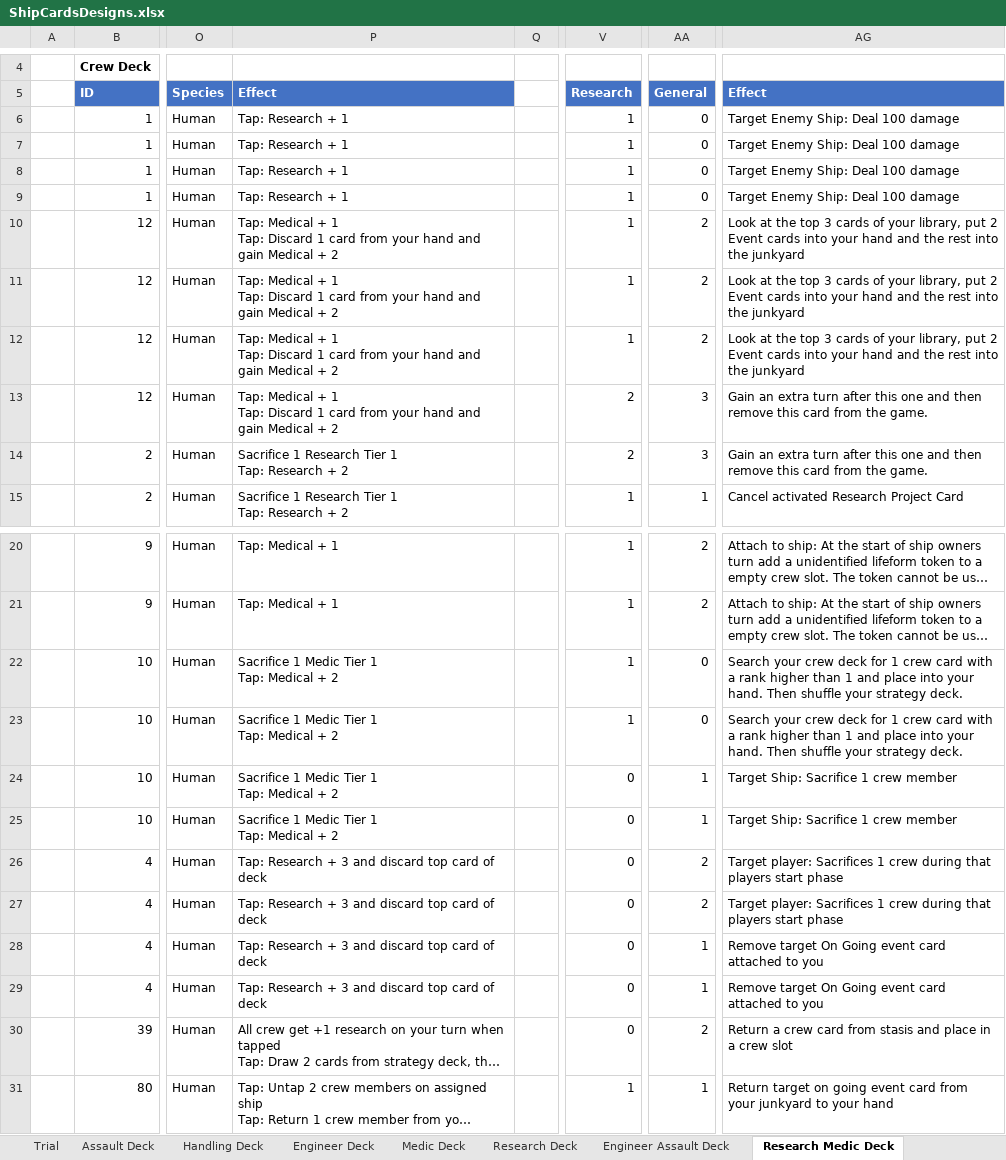
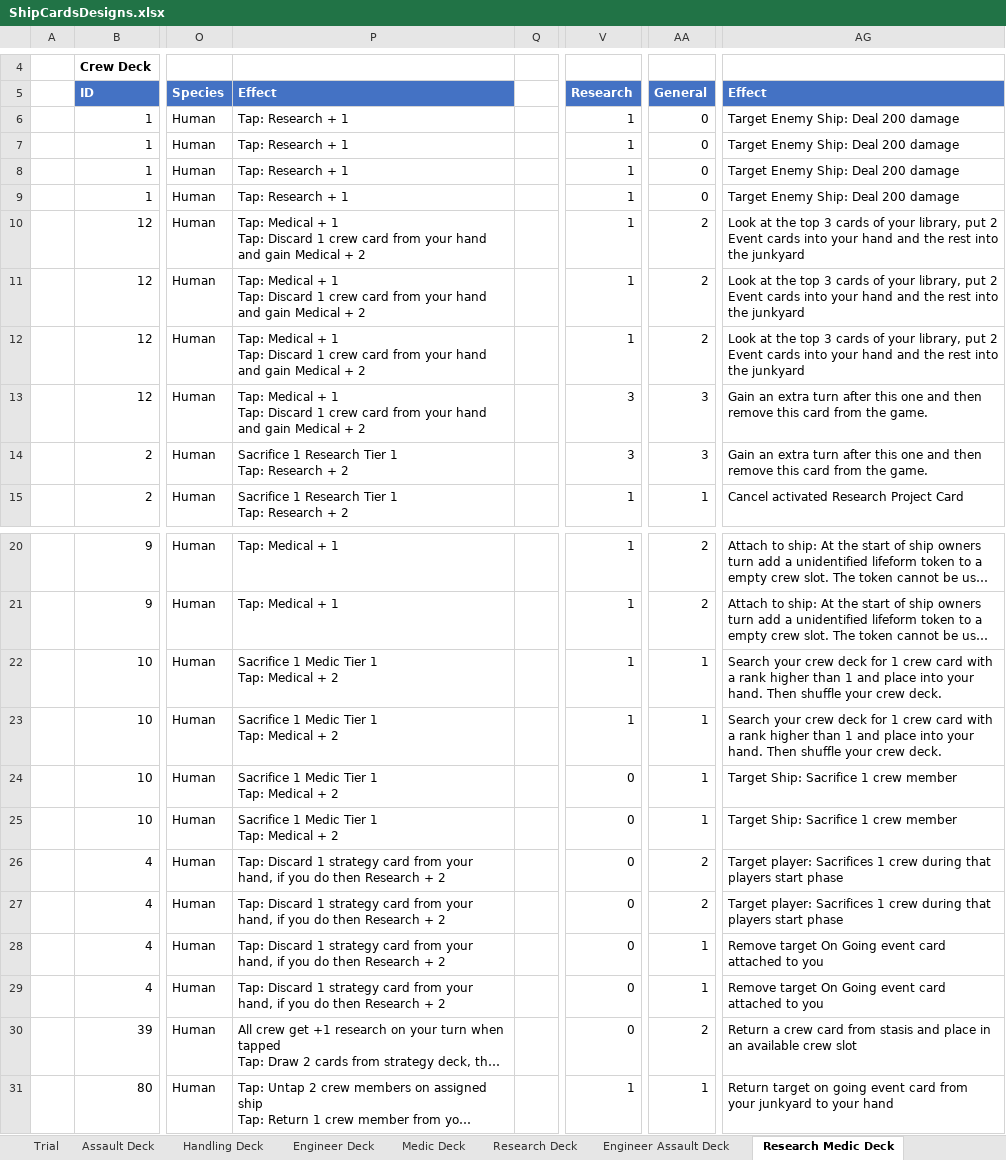
Before and after one commit to djnbud/MultiplayerGame, an Excel workbook: ShipCardsDesigns.xlsx, sheet Research Medic Deck, drawn as a sheet; only a part is shown, gaps mark what is left out; long unchanged cells end in …; values as stored, in another font and other column widths than the file's, no borders; the diff covers the shown part only; the diff names each change by its address in the sheet, - before the commit and + after, or states it on an @@ line.

Commit message:
Have nerfed and buffed various cards and added a few more new ones

```diff
--- a/ShipCardsDesigns.xlsx (sheet Research Medic Deck)
+++ b/ShipCardsDesigns.xlsx (sheet Research Medic Deck)
-AG6:AG9: Target Enemy Ship: Deal 100 damage
+AG6:AG9: Target Enemy Ship: Deal 200 damage
-P10:P13: …Discard 1 card from…
+P10:P13: …Discard 1 crew card from…
-V13:V14: 2
+V13:V14: 3
-AA22:AA23: 0
+AA22:AA23: 1
-AG22:AG23: …shuffle your strategy deck.
+AG22:AG23: …shuffle your crew deck.
-P26:P29: Tap: Research + 3 and discard top card of deck
+P26:P29: Tap: Discard 1 strategy card from your hand, if you do then Research + 2
-AG30: …place in a crew slot
+AG30: …place in an available crew slot
```
Also changed, not shown: 7 edited cells elsewhere in this sheet, sheet Card Designs, sheet Research Deck, sheet Handling Deck, sheet Engineer Deck, sheet Medic Deck, sheet Engineer Assault Deck, 2 more sheets, hidden cells, ShipCardGameCalcs.xlsx.
